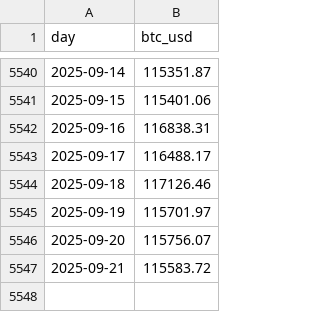
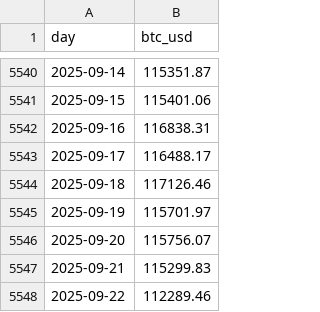
Before and after one commit to denissilantev64/VLHXBTC-dashboard, a CSV file: public/data/btc_usd_daily.csv, drawn as a sheet; only a part is shown, gaps mark what is left out.

```diff
--- a/public/data/btc_usd_daily.csv
+++ b/public/data/btc_usd_daily.csv
@@ -5546,2 +5546,3 @@ day,btc_usd
 2025-09-20,115756.07
-2025-09-21,115583.72
+2025-09-21,115299.83
+2025-09-22,112289.46
```
Also changed, not shown: public/data/nav_btc_daily.csv, public/data/nav_tokenprice_usd_daily.csv, 3 other files.
